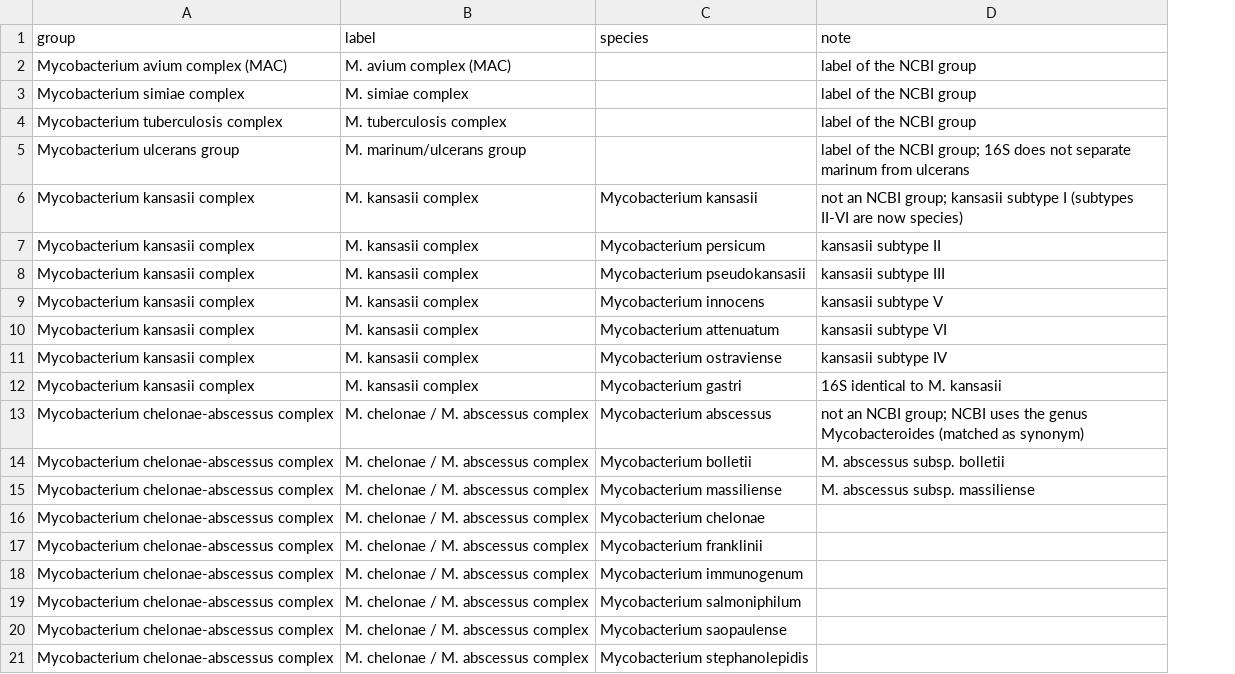
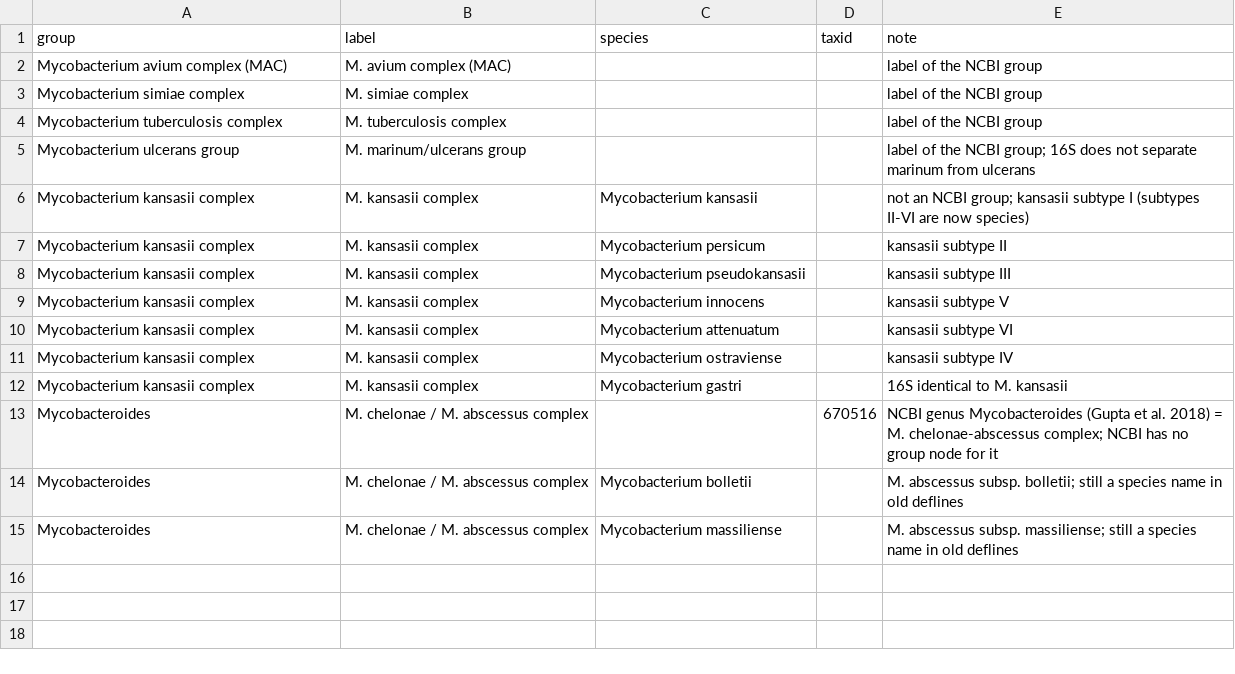
Before and after one commit to michaelmeuli/cosmic-seq, a TSV file: species_groups.tsv, drawn as a sheet; removed rows and columns are numbered as before the commit, all else as after; the diff names each change by its address in the sheet, - before the commit and + after, or states it on an @@ line.

```diff
--- a/species_groups.tsv
+++ b/species_groups.tsv
+column D (taxid), empty
-row 13: Mycobacterium chelonae-abscessus complex | M. chelonae / M. abscessus complex | Mycobacterium abscessus | not an NCBI group; NCBI uses the genus Mycobacteroides (matched as synonym)
+row 13: Mycobacteroides | M. chelonae / M. abscessus complex |  | 670516 | NCBI genus Mycobacteroides (Gupta et al. 2018) = M. chelonae-abscessus complex; NCBI has no group node for it
-A14:A15 (group): Mycobacterium chelonae-abscessus complex
+A14:A15 (group): Mycobacteroides
-E14 (note): …abscessus subsp. bolletii
+E14 (note): …abscessus subsp. bolletii; still a species name in old deflines
-E15 (note): …abscessus subsp. massiliense
+E15 (note): …abscessus subsp. massiliense; still a species name in old deflines
-row 16: Mycobacterium chelonae-abscessus complex | M. chelonae / M. abscessus complex | Mycobacterium chelonae
-row 17: Mycobacterium chelonae-abscessus complex | M. chelonae / M. abscessus complex | Mycobacterium franklinii
-row 18: Mycobacterium chelonae-abscessus complex | M. chelonae / M. abscessus complex | Mycobacterium immunogenum
-row 19: Mycobacterium chelonae-abscessus complex | M. chelonae / M. abscessus complex | Mycobacterium salmoniphilum
-row 20: Mycobacterium chelonae-abscessus complex | M. chelonae / M. abscessus complex | Mycobacterium saopaulense
-row 21: Mycobacterium chelonae-abscessus complex | M. chelonae / M. abscessus complex | Mycobacterium stephanolepidis
```
Also changed, not shown: 3 other files.
